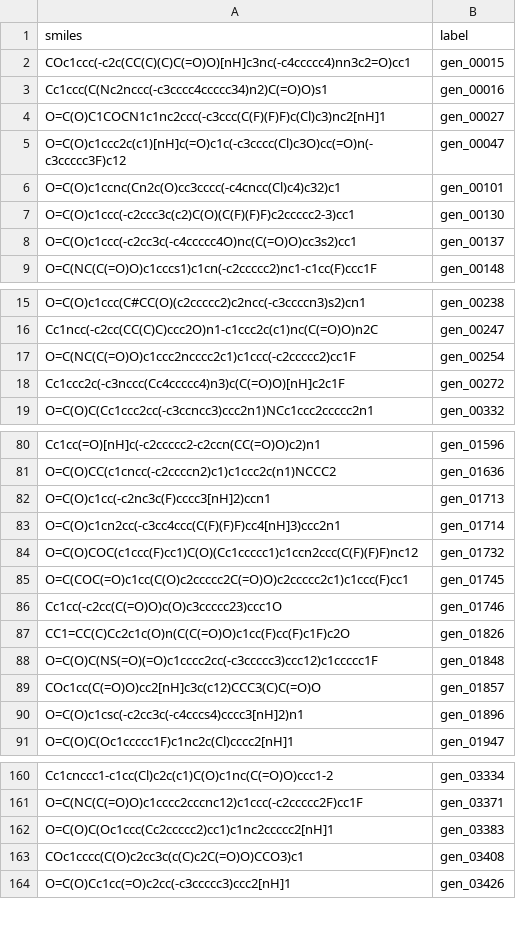
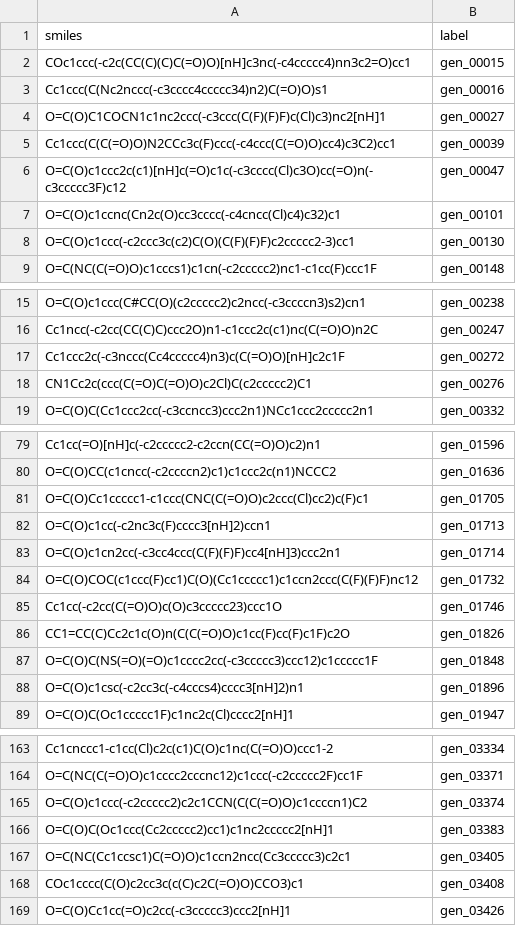
Before and after one commit to hiyoung781-maker/liver_fibrosis, a CSV file: results/v2_TL-A-prime/admet_input.csv, drawn as a sheet; only a part is shown, gaps mark what is left out; removed rows and columns are numbered as before the commit, all else as after; the diff covers the shown part only; the diff names each change by its address in the sheet, - before the commit and + after, or states it on an @@ line.

```diff
--- a/results/v2_TL-A-prime/admet_input.csv
+++ b/results/v2_TL-A-prime/admet_input.csv
+row 5: Cc1ccc(C(C(=O)O)N2CCc3c(F)ccc(-c4ccc(C(=O)O)cc4)c3C2)cc1 | gen_00039
-row 8: O=C(O)c1ccc(-c2cc3c(-c4ccccc4O)nc(C(=O)O)cc3s2)cc1 | gen_00137
-row 17: O=C(NC(C(=O)O)c1ccc2ncccc2c1)c1ccc(-c2ccccc2)cc1F | gen_00254
+row 18: CN1Cc2c(ccc(C(=O)C(=O)O)c2Cl)C(c2ccccc2)C1 | gen_00276
+row 81: O=C(O)Cc1ccccc1-c1ccc(CNC(C(=O)O)c2ccc(Cl)cc2)c(F)c1 | gen_01705
-row 85: O=C(COC(=O)c1cc(C(O)c2ccccc2C(=O)O)c2ccccc2c1)c1ccc(F)cc1 | gen_01745
-row 89: COc1cc(C(=O)O)cc2[nH]c3c(c12)CCC3(C)C(=O)O | gen_01857
+row 165: O=C(O)c1ccc(-c2ccccc2)c2c1CCN(C(C(=O)O)c1ccccn1)C2 | gen_03374
+row 167: O=C(NC(Cc1ccsc1)C(=O)O)c1ccn2ncc(Cc3ccccc3)c2c1 | gen_03405
```
Also changed, not shown: 18 added rows and 11 removed rows elsewhere in this file, results/v2_TL-A-prime/funnel.csv, results/v2_TL-A-prime/geometry.csv, 11 other files.
